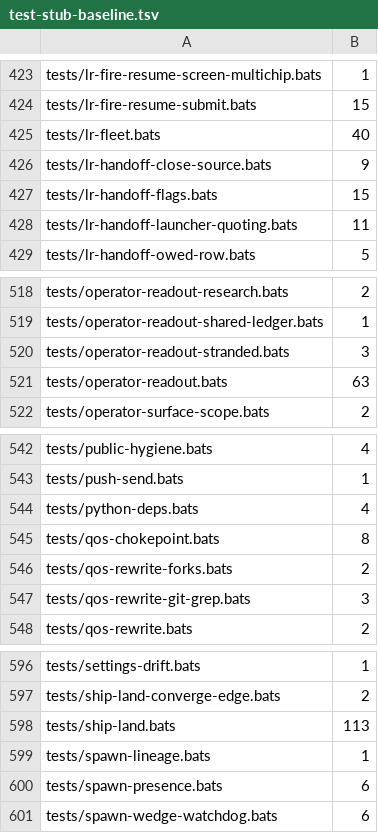
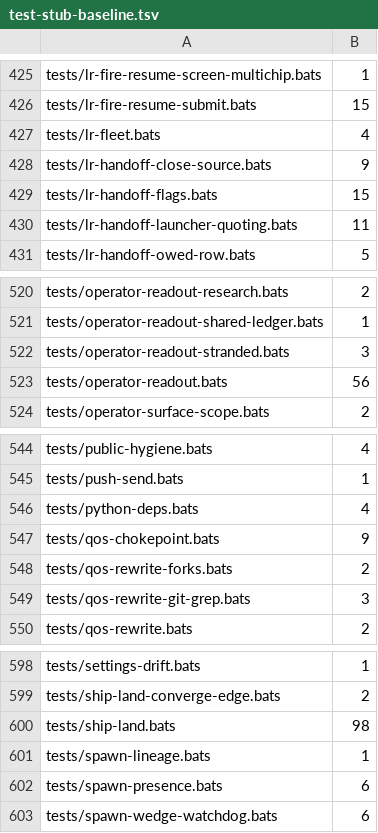
Before and after one commit to renchris/claude-infrastructure, a TSV file: config/test-stub-baseline.tsv, drawn as a sheet; only a part is shown, gaps mark what is left out; the diff covers the shown part only.

```diff
--- a/config/test-stub-baseline.tsv
+++ b/config/test-stub-baseline.tsv
@@ -424,3 +426,3 @@ tests/lr-fire-resume-screen-multichip.bats	1
 tests/lr-fire-resume-submit.bats	15
-tests/lr-fleet.bats	40
+tests/lr-fleet.bats	4
 tests/lr-handoff-close-source.bats	9
@@ -520,3 +522,3 @@ tests/operator-readout-shared-ledger.bats	1
 tests/operator-readout-stranded.bats	3
-tests/operator-readout.bats	63
+tests/operator-readout.bats	56
 tests/operator-surface-scope.bats	2
@@ -544,3 +546,3 @@ tests/push-send.bats	1
 tests/python-deps.bats	4
-tests/qos-chokepoint.bats	8
+tests/qos-chokepoint.bats	9
 tests/qos-rewrite-forks.bats	2
@@ -597,3 +599,3 @@ tests/settings-drift.bats	1
 tests/ship-land-converge-edge.bats	2
-tests/ship-land.bats	113
+tests/ship-land.bats	98
 tests/spawn-lineage.bats	1
```
Also changed, not shown: 3 added rows, 1 removed row and 7 edited cells elsewhere in this file.
